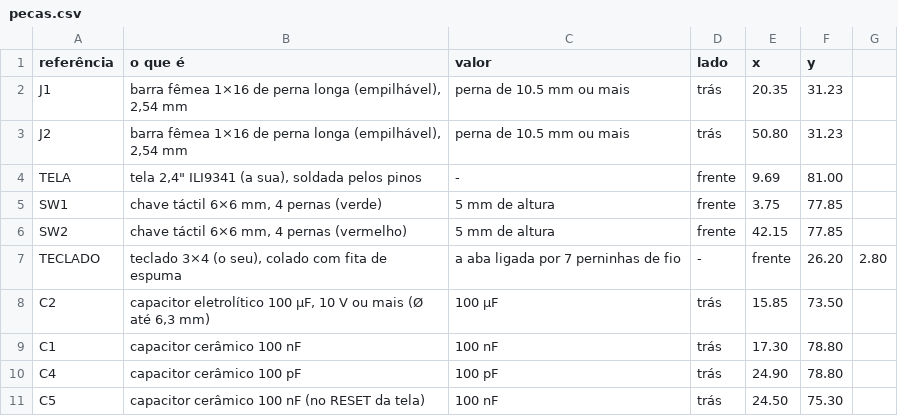
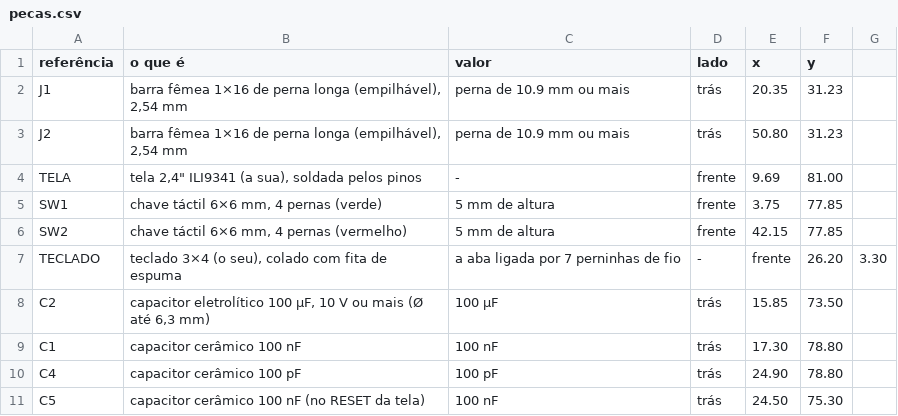
Before and after one commit to fdsimoes-git/tijolo-phone, a CSV file: montagem/fabricar/pcb/pecas.csv, drawn as a sheet.

```diff
--- a/montagem/fabricar/pcb/pecas.csv
+++ b/montagem/fabricar/pcb/pecas.csv
@@ -1,4 +1,4 @@
 referência;o que é;valor;lado;x;y
-J1;barra fêmea 1×16 de perna longa (empilhável), 2,54 mm;perna de 10.5 mm ou mais;trás;20.35;31.23
-J2;barra fêmea 1×16 de perna longa (empilhável), 2,54 mm;perna de 10.5 mm ou mais;trás;50.80;31.23
+J1;barra fêmea 1×16 de perna longa (empilhável), 2,54 mm;perna de 10.9 mm ou mais;trás;20.35;31.23
+J2;barra fêmea 1×16 de perna longa (empilhável), 2,54 mm;perna de 10.9 mm ou mais;trás;50.80;31.23
 TELA;tela 2,4" ILI9341 (a sua), soldada pelos pinos;-;frente;9.69;81.00
@@ -6,3 +6,3 @@ SW1;chave táctil 6×6 mm, 4 pernas (verde);5 mm de altura;frente;3.75;77.85
 SW2;chave táctil 6×6 mm, 4 pernas (vermelho);5 mm de altura;frente;42.15;77.85
-TECLADO;teclado 3×4 (o seu), colado com fita de espuma; a aba ligada por 7 perninhas de fio;-;frente;26.20;2.80
+TECLADO;teclado 3×4 (o seu), colado com fita de espuma; a aba ligada por 7 perninhas de fio;-;frente;26.20;3.30
 C2;capacitor eletrolítico 100 µF, 10 V ou mais (Ø até 6,3 mm);100 µF;trás;15.85;73.50
```
Also changed, not shown: 17 other files.
